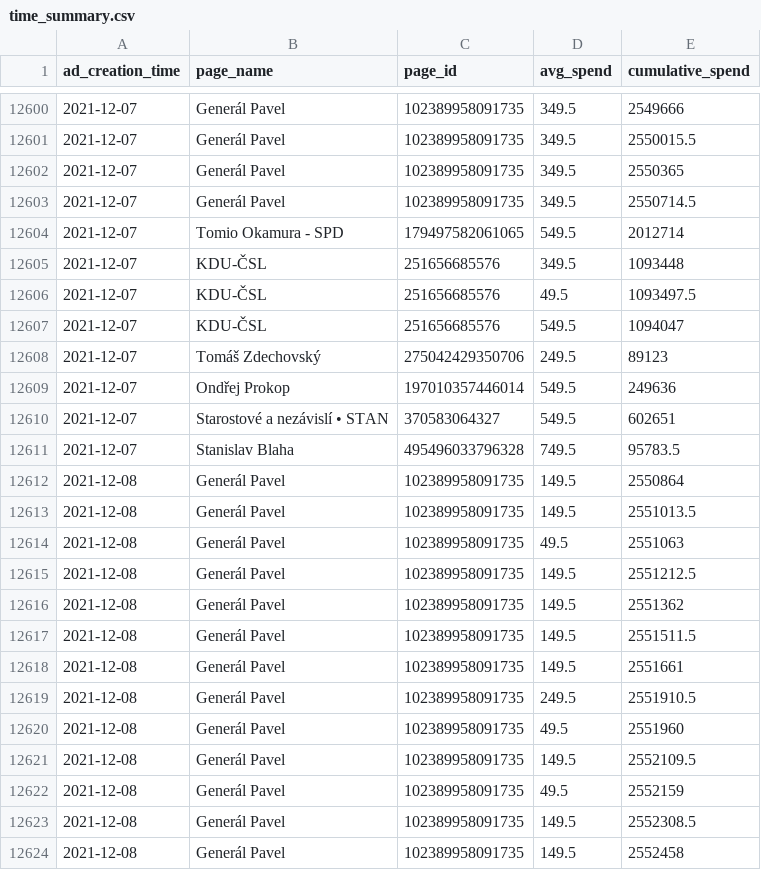
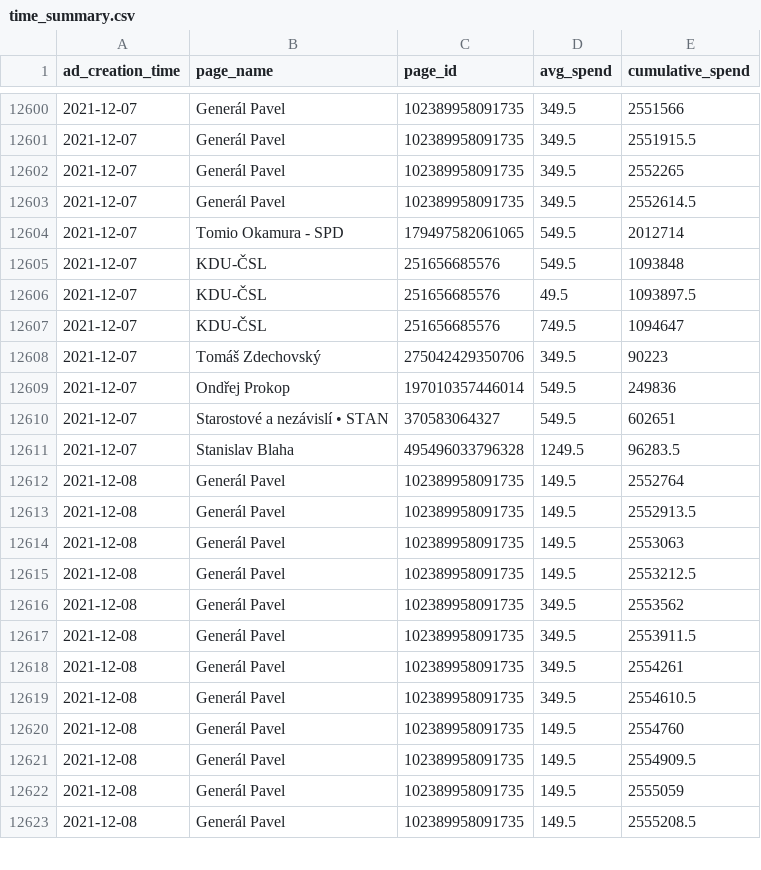
Before and after one commit to opop999/election_monitoring_fb_ads, a CSV file: data/summary_tables/time_summary.csv, drawn as a sheet; only a part is shown, gaps mark what is left out; the diff covers the shown part only.

```diff
--- a/data/summary_tables/time_summary.csv
+++ b/data/summary_tables/time_summary.csv
@@ -12600,25 +12600,24 @@ ad_creation_time,page_name,page_id,avg_spend,cumulative_spend
-2021-12-07,Generál Pavel,102389958091735,349.5,2549666
-2021-12-07,Generál Pavel,102389958091735,349.5,2550015.5
-2021-12-07,Generál Pavel,102389958091735,349.5,2550365
-2021-12-07,Generál Pavel,102389958091735,349.5,2550714.5
+2021-12-07,Generál Pavel,102389958091735,349.5,2551566
+2021-12-07,Generál Pavel,102389958091735,349.5,2551915.5
+2021-12-07,Generál Pavel,102389958091735,349.5,2552265
+2021-12-07,Generál Pavel,102389958091735,349.5,2552614.5
 2021-12-07,Tomio Okamura - SPD,179497582061065,549.5,2012714
-2021-12-07,KDU-ČSL,251656685576,349.5,1093448
-2021-12-07,KDU-ČSL,251656685576,49.5,1093497.5
-2021-12-07,KDU-ČSL,251656685576,549.5,1094047
-2021-12-07,Tomáš Zdechovský,275042429350706,249.5,89123
-2021-12-07,Ondřej Prokop,197010357446014,549.5,249636
+2021-12-07,KDU-ČSL,251656685576,549.5,1093848
+2021-12-07,KDU-ČSL,251656685576,49.5,1093897.5
+2021-12-07,KDU-ČSL,251656685576,749.5,1094647
+2021-12-07,Tomáš Zdechovský,275042429350706,349.5,90223
+2021-12-07,Ondřej Prokop,197010357446014,549.5,249836
 2021-12-07,Starostové a nezávislí • STAN,370583064327,549.5,602651
-2021-12-07,Stanislav Blaha,495496033796328,749.5,95783.5
-2021-12-08,Generál Pavel,102389958091735,149.5,2550864
-2021-12-08,Generál Pavel,102389958091735,149.5,2551013.5
-2021-12-08,Generál Pavel,102389958091735,49.5,2551063
-2021-12-08,Generál Pavel,102389958091735,149.5,2551212.5
-2021-12-08,Generál Pavel,102389958091735,149.5,2551362
-2021-12-08,Generál Pavel,102389958091735,149.5,2551511.5
-2021-12-08,Generál Pavel,102389958091735,149.5,2551661
-2021-12-08,Generál Pavel,102389958091735,249.5,2551910.5
-2021-12-08,Generál Pavel,102389958091735,49.5,2551960
-2021-12-08,Generál Pavel,102389958091735,149.5,2552109.5
-2021-12-08,Generál Pavel,102389958091735,49.5,2552159
-2021-12-08,Generál Pavel,102389958091735,149.5,2552308.5
-2021-12-08,Generál Pavel,102389958091735,149.5,2552458
+2021-12-07,Stanislav Blaha,495496033796328,1249.5,96283.5
+2021-12-08,Generál Pavel,102389958091735,149.5,2552764
+2021-12-08,Generál Pavel,102389958091735,149.5,2552913.5
+2021-12-08,Generál Pavel,102389958091735,149.5,2553063
+2021-12-08,Generál Pavel,102389958091735,149.5,2553212.5
+2021-12-08,Generál Pavel,102389958091735,349.5,2553562
+2021-12-08,Generál Pavel,102389958091735,349.5,2553911.5
+2021-12-08,Generál Pavel,102389958091735,349.5,2554261
+2021-12-08,Generál Pavel,102389958091735,349.5,2554610.5
+2021-12-08,Generál Pavel,102389958091735,149.5,2554760
+2021-12-08,Generál Pavel,102389958091735,149.5,2554909.5
+2021-12-08,Generál Pavel,102389958091735,149.5,2555059
+2021-12-08,Generál Pavel,102389958091735,149.5,2555208.5
```
Also changed, not shown: 13 added rows and 74 edited cells elsewhere in this file, data/summary_tables/ad_summary.csv, data/summary_tables/demographic_summary.csv, 25 other files.
